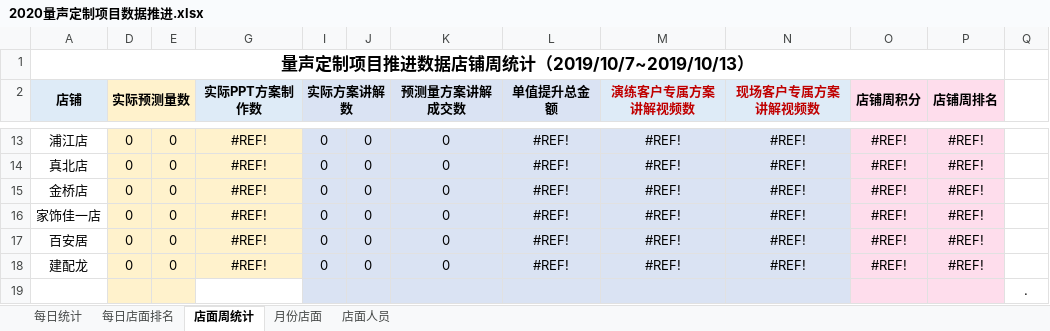
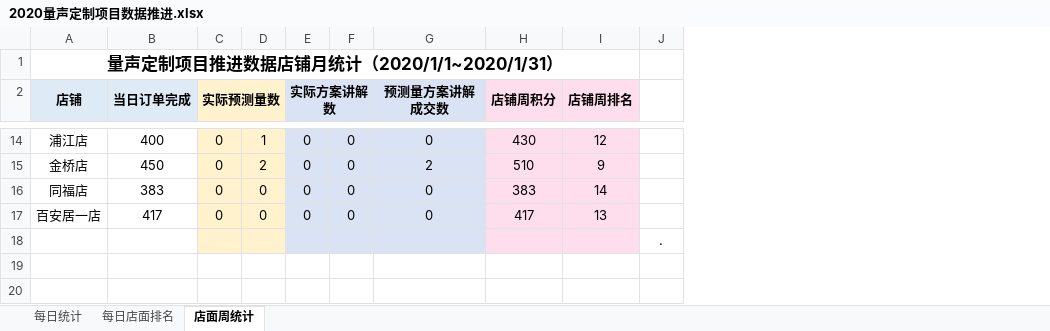
Before and after one commit to Tao864316892/TATA, an Excel workbook: 2020量声定制项目数据推进.xlsx, sheet 店面周统计, drawn as a sheet; only a part is shown, gaps mark what is left out; values as stored, in another font and other column widths than the file's, no borders; removed rows and columns are numbered as before the commit, all else as after; the diff covers the shown part only; the diff names each change by its address in the sheet, - before the commit and + after, or states it on an @@ line.

```diff
--- a/2020量声定制项目数据推进.xlsx (sheet 店面周统计)
+++ b/2020量声定制项目数据推进.xlsx (sheet 店面周统计)
-sheet tab: 月份店面
-sheet tab: 店面人员
@@ column B (当日订单完成) unhidden, rows 14-17: 400 | 450 | 383 | 417 @@
-column G (实际PPT方案制作数), row 13: #REF!; rows 15-17: all #REF!
-column L (单值提升总金额), row 13: #REF!; rows 15-17: all #REF!
-column M (演练客户专属方案讲解视频数), row 13: #REF!; rows 15-17: all #REF!
-column N (现场客户专属方案讲解视频数), row 13: #REF!; rows 15-17: all #REF!
-A1 (店铺): 量声定制项目推进数据店铺周统计（2019/10/7~2019/10/13）
+A1 (店铺): 量声定制项目推进数据店铺月统计（2020/1/1~2020/1/31）
-D14: 0
+D14: 1
-H14 (店铺周积分): #REF!
+H14 (店铺周积分): 430
-I14 (店铺周排名): #REF!
+I14 (店铺周排名): 12
-row 14: 真北店 | 0 | 0 | #REF! | 0 | 0 | 0 | #REF! | #REF! | #REF! | #REF! | #REF!
-D15: 0
+D15: 2
-G15 (预测量方案讲解成交数): 0
+G15 (预测量方案讲解成交数): 2
-H15 (店铺周积分): #REF!
+H15 (店铺周积分): 510
-I15 (店铺周排名): #REF!
+I15 (店铺周排名): 9
-A16 (店铺): 家饰佳一店
+A16 (店铺): 同福店
-H16 (店铺周积分): #REF!
+H16 (店铺周积分): 383
-I16 (店铺周排名): #REF!
+I16 (店铺周排名): 14
-A17 (店铺): 百安居
+A17 (店铺): 百安居一店
-H17 (店铺周积分): #REF!
+H17 (店铺周积分): 417
-I17 (店铺周排名): #REF!
+I17 (店铺周排名): 13
-row 18: 建配龙 | 0 | 0 | #REF! | 0 | 0 | 0 | #REF! | #REF! | #REF! | #REF! | #REF!
```
Also changed, not shown: 5 added rows, 4 removed rows and 19 edited cells elsewhere in this sheet, sheet 每日统计, sheet 每日店面排名, formulas that keep their value, hidden cells.
